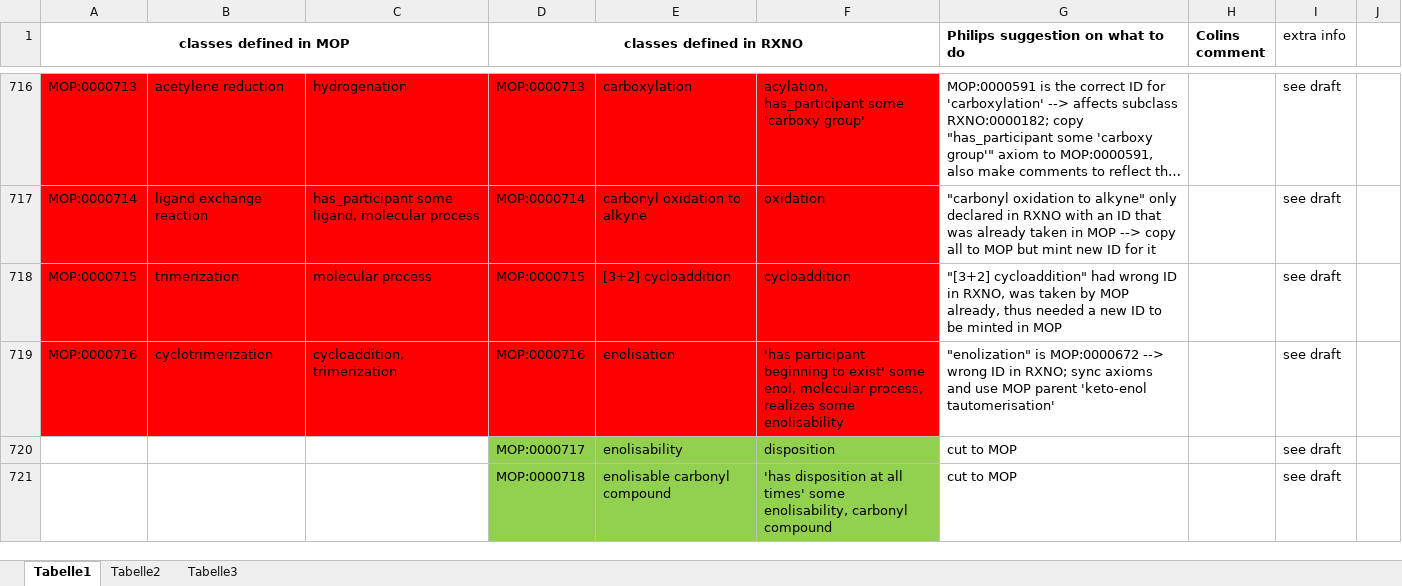
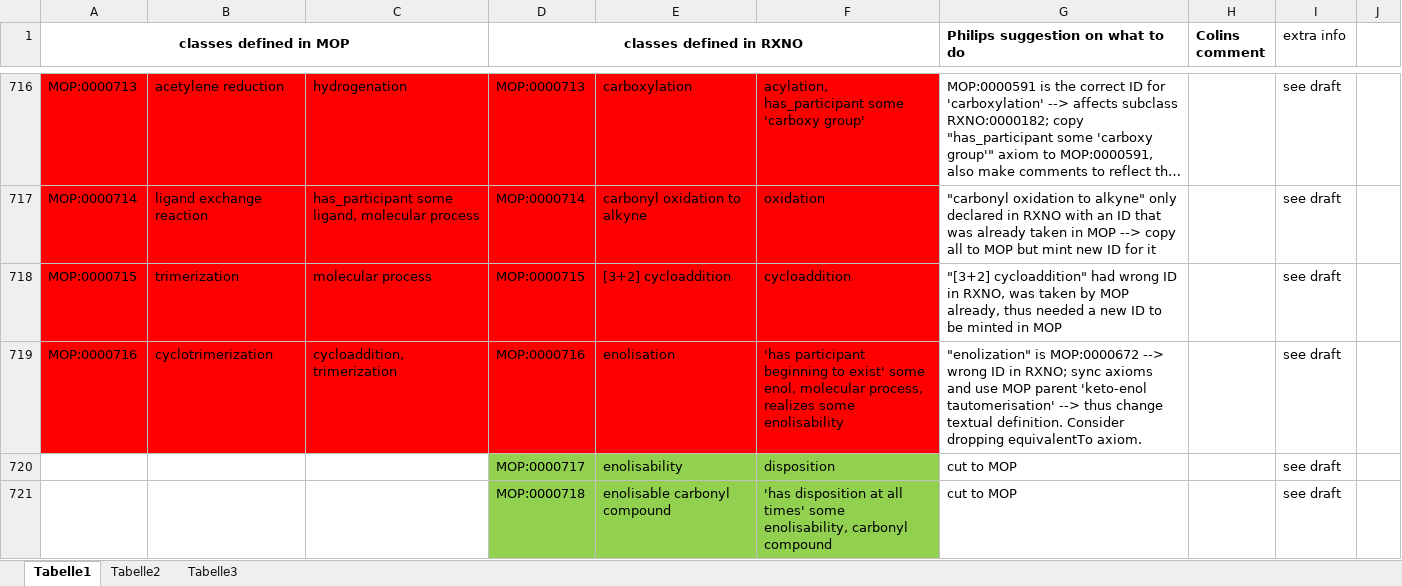
Before and after one commit to rsc-ontologies/rxno, an Excel workbook: docs/#27_workfiles/MOP_vs_RXNO.xlsx, sheet Tabelle1, drawn as a sheet; only a part is shown, gaps mark what is left out; long unchanged cells end in …; values as stored, in another font and other column widths than the file's, no borders; the diff names each change by its address in the sheet, - before the commit and + after, or states it on an @@ line.

Commit message:
delete enolisation (with wrong ID) in RXNO but
add "realizes some enolisability" subclassOf axiom in MOP and change genus in textual definition according to equivalentTo axiom.

```diff
--- a/docs/#27_workfiles/MOP_vs_RXNO.xlsx (sheet Tabelle1)
+++ b/docs/#27_workfiles/MOP_vs_RXNO.xlsx (sheet Tabelle1)
-G719 (Philips suggestion on what to do): …'keto-enol tautomerisation'
+G719 (Philips suggestion on what to do): …'keto-enol tautomerisation' --> thus change textual definition. Consider dropping equivalentTo axiom.
```
Also changed, not shown: 2 other files.
